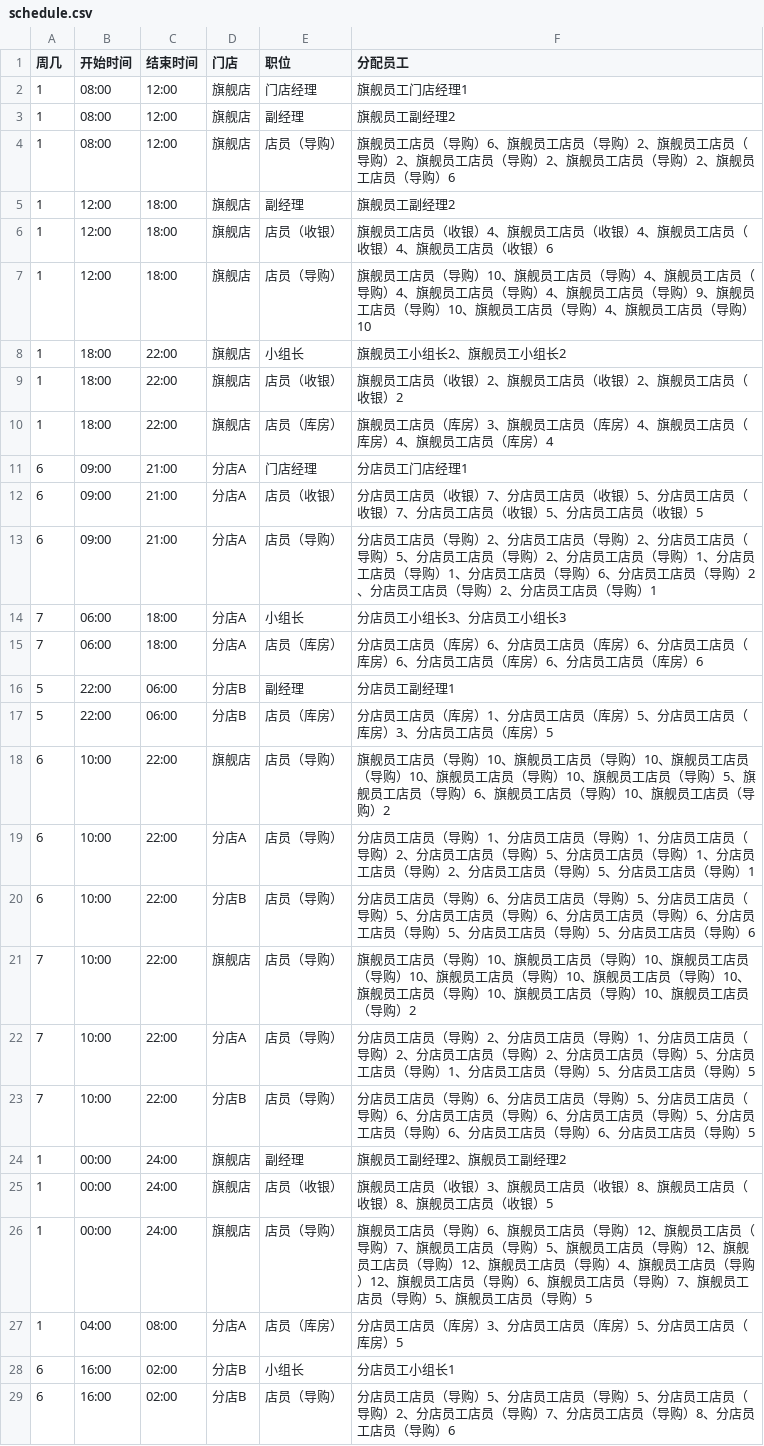
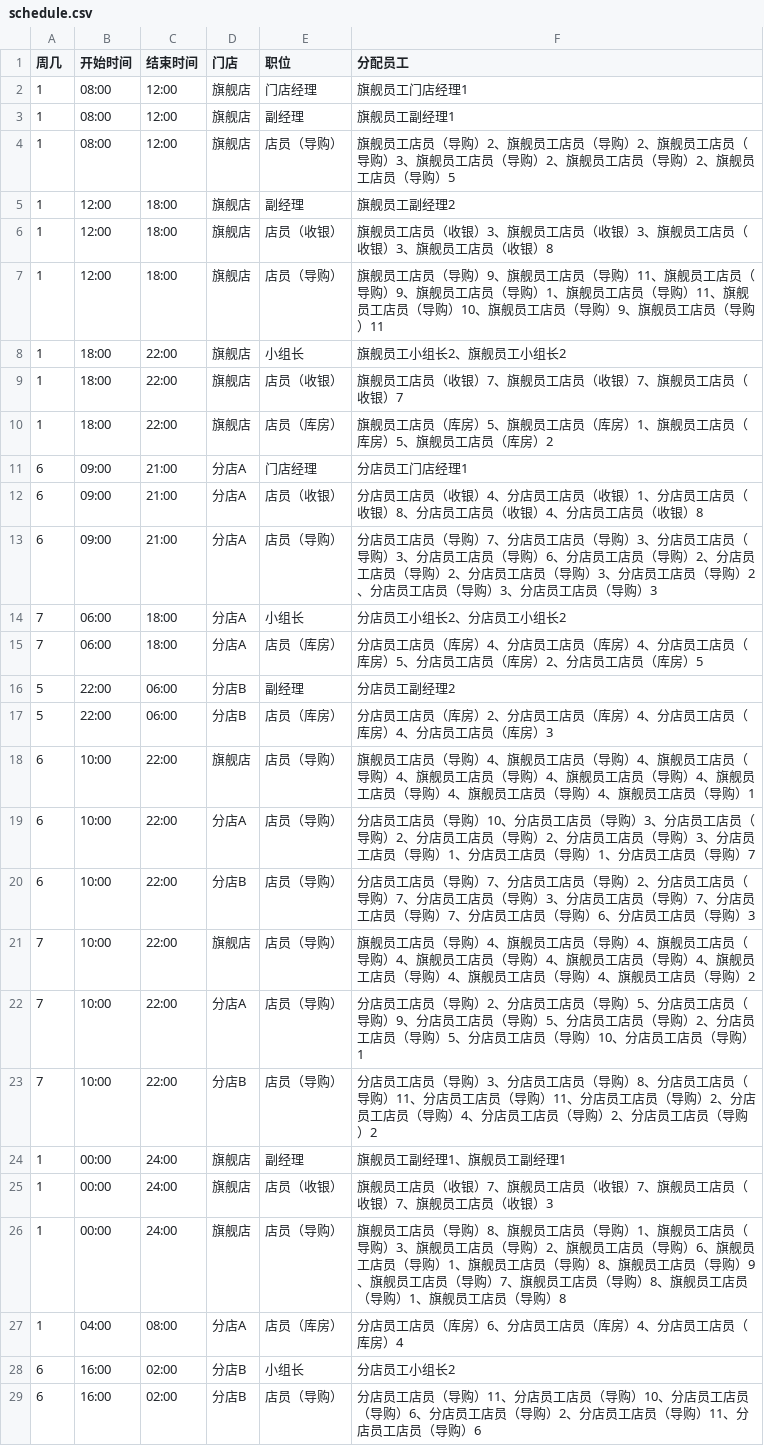
Before and after one commit to zzy-repo/SmartRoster, a CSV file: roster/data/schedule.csv, drawn as a sheet.

```diff
--- a/roster/data/schedule.csv
+++ b/roster/data/schedule.csv
@@ -2,28 +2,28 @@
 1,08:00,12:00,旗舰店,门店经理,旗舰员工门店经理1
-1,08:00,12:00,旗舰店,副经理,旗舰员工副经理2
-1,08:00,12:00,旗舰店,店员（导购）,旗舰员工店员（导购）6、旗舰员工店员（导购）2、旗舰员工店员（导购）2、旗舰员工店员（导购）2、旗舰员工店员（导购）2、旗舰员工店员（导购）6
+1,08:00,12:00,旗舰店,副经理,旗舰员工副经理1
+1,08:00,12:00,旗舰店,店员（导购）,旗舰员工店员（导购）2、旗舰员工店员（导购）2、旗舰员工店员（导购）3、旗舰员工店员（导购）2、旗舰员工店员（导购）2、旗舰员工店员（导购）5
 1,12:00,18:00,旗舰店,副经理,旗舰员工副经理2
-1,12:00,18:00,旗舰店,店员（收银）,旗舰员工店员（收银）4、旗舰员工店员（收银）4、旗舰员工店员（收银）4、旗舰员工店员（收银）6
-1,12:00,18:00,旗舰店,店员（导购）,旗舰员工店员（导购）10、旗舰员工店员（导购）4、旗舰员工店员（导购）4、旗舰员工店员（导购）4、旗舰员工店员（导购）9、旗舰员工店员（导购）10、旗舰员工店员（导购）4、旗舰员工店员（导购）10
+1,12:00,18:00,旗舰店,店员（收银）,旗舰员工店员（收银）3、旗舰员工店员（收银）3、旗舰员工店员（收银）3、旗舰员工店员（收银）8
+1,12:00,18:00,旗舰店,店员（导购）,旗舰员工店员（导购）9、旗舰员工店员（导购）11、旗舰员工店员（导购）9、旗舰员工店员（导购）1、旗舰员工店员（导购）11、旗舰员工店员（导购）10、旗舰员工店员（导购）9、旗舰员工店员（导购）11
 1,18:00,22:00,旗舰店,小组长,旗舰员工小组长2、旗舰员工小组长2
-1,18:00,22:00,旗舰店,店员（收银）,旗舰员工店员（收银）2、旗舰员工店员（收银）2、旗舰员工店员（收银）2
-1,18:00,22:00,旗舰店,店员（库房）,旗舰员工店员（库房）3、旗舰员工店员（库房）4、旗舰员工店员（库房）4、旗舰员工店员（库房）4
+1,18:00,22:00,旗舰店,店员（收银）,旗舰员工店员（收银）7、旗舰员工店员（收银）7、旗舰员工店员（收银）7
+1,18:00,22:00,旗舰店,店员（库房）,旗舰员工店员（库房）5、旗舰员工店员（库房）1、旗舰员工店员（库房）5、旗舰员工店员（库房）2
 6,09:00,21:00,分店A,门店经理,分店员工门店经理1
-6,09:00,21:00,分店A,店员（收银）,分店员工店员（收银）7、分店员工店员（收银）5、分店员工店员（收银）7、分店员工店员（收银）5、分店员工店员（收银）5
-6,09:00,21:00,分店A,店员（导购）,分店员工店员（导购）2、分店员工店员（导购）2、分店员工店员（导购）5、分店员工店员（导购）2、分店员工店员（导购）1、分店员工店员（导购）1、分店员工店员（导购）6、分店员工店员（导购）2、分店员工店员（导购）2、分店员工店员（导购）1
-7,06:00,18:00,分店A,小组长,分店员工小组长3、分店员工小组长3
-7,06:00,18:00,分店A,店员（库房）,分店员工店员（库房）6、分店员工店员（库房）6、分店员工店员（库房）6、分店员工店员（库房）6、分店员工店员（库房）6
-5,22:00,06:00,分店B,副经理,分店员工副经理1
-5,22:00,06:00,分店B,店员（库房）,分店员工店员（库房）1、分店员工店员（库房）5、分店员工店员（库房）3、分店员工店员（库房）5
-6,10:00,22:00,旗舰店,店员（导购）,旗舰员工店员（导购）10、旗舰员工店员（导购）10、旗舰员工店员（导购）10、旗舰员工店员（导购）10、旗舰员工店员（导购）5、旗舰员工店员（导购）6、旗舰员工店员（导购）10、旗舰员工店员（导购）2
-6,10:00,22:00,分店A,店员（导购）,分店员工店员（导购）1、分店员工店员（导购）1、分店员工店员（导购）2、分店员工店员（导购）5、分店员工店员（导购）1、分店员工店员（导购）2、分店员工店员（导购）5、分店员工店员（导购）1
-6,10:00,22:00,分店B,店员（导购）,分店员工店员（导购）6、分店员工店员（导购）5、分店员工店员（导购）5、分店员工店员（导购）6、分店员工店员（导购）6、分店员工店员（导购）5、分店员工店员（导购）5、分店员工店员（导购）6
-7,10:00,22:00,旗舰店,店员（导购）,旗舰员工店员（导购）10、旗舰员工店员（导购）10、旗舰员工店员（导购）10、旗舰员工店员（导购）10、旗舰员工店员（导购）10、旗舰员工店员（导购）10、旗舰员工店员（导购）10、旗舰员工店员（导购）2
-7,10:00,22:00,分店A,店员（导购）,分店员工店员（导购）2、分店员工店员（导购）1、分店员工店员（导购）2、分店员工店员（导购）2、分店员工店员（导购）5、分店员工店员（导购）1、分店员工店员（导购）5、分店员工店员（导购）5
-7,10:00,22:00,分店B,店员（导购）,分店员工店员（导购）6、分店员工店员（导购）5、分店员工店员（导购）6、分店员工店员（导购）6、分店员工店员（导购）5、分店员工店员（导购）6、分店员工店员（导购）6、分店员工店员（导购）5
-1,00:00,24:00,旗舰店,副经理,旗舰员工副经理2、旗舰员工副经理2
-1,00:00,24:00,旗舰店,店员（收银）,旗舰员工店员（收银）3、旗舰员工店员（收银）8、旗舰员工店员（收银）8、旗舰员工店员（收银）5
-1,00:00,24:00,旗舰店,店员（导购）,旗舰员工店员（导购）6、旗舰员工店员（导购）12、旗舰员工店员（导购）7、旗舰员工店员（导购）5、旗舰员工店员（导购）12、旗舰员工店员（导购）12、旗舰员工店员（导购）4、旗舰员工店员（导购）12、旗舰员工店员（导购）6、旗舰员工店员（导购）7、旗舰员工店员（导购）5、旗舰员工店员（导购）5
-1,04:00,08:00,分店A,店员（库房）,分店员工店员（库房）3、分店员工店员（库房）5、分店员工店员（库房）5
-6,16:00,02:00,分店B,小组长,分店员工小组长1
-6,16:00,02:00,分店B,店员（导购）,分店员工店员（导购）5、分店员工店员（导购）5、分店员工店员（导购）2、分店员工店员（导购）7、分店员工店员（导购）8、分店员工店员（导购）6
+6,09:00,21:00,分店A,店员（收银）,分店员工店员（收银）4、分店员工店员（收银）1、分店员工店员（收银）8、分店员工店员（收银）4、分店员工店员（收银）8
+6,09:00,21:00,分店A,店员（导购）,分店员工店员（导购）7、分店员工店员（导购）3、分店员工店员（导购）3、分店员工店员（导购）6、分店员工店员（导购）2、分店员工店员（导购）2、分店员工店员（导购）3、分店员工店员（导购）2、分店员工店员（导购）3、分店员工店员（导购）3
+7,06:00,18:00,分店A,小组长,分店员工小组长2、分店员工小组长2
+7,06:00,18:00,分店A,店员（库房）,分店员工店员（库房）4、分店员工店员（库房）4、分店员工店员（库房）5、分店员工店员（库房）2、分店员工店员（库房）5
+5,22:00,06:00,分店B,副经理,分店员工副经理2
+5,22:00,06:00,分店B,店员（库房）,分店员工店员（库房）2、分店员工店员（库房）4、分店员工店员（库房）4、分店员工店员（库房）3
+6,10:00,22:00,旗舰店,店员（导购）,旗舰员工店员（导购）4、旗舰员工店员（导购）4、旗舰员工店员（导购）4、旗舰员工店员（导购）4、旗舰员工店员（导购）4、旗舰员工店员（导购）4、旗舰员工店员（导购）4、旗舰员工店员（导购）1
+6,10:00,22:00,分店A,店员（导购）,分店员工店员（导购）10、分店员工店员（导购）3、分店员工店员（导购）2、分店员工店员（导购）2、分店员工店员（导购）3、分店员工店员（导购）1、分店员工店员（导购）1、分店员工店员（导购）7
+6,10:00,22:00,分店B,店员（导购）,分店员工店员（导购）7、分店员工店员（导购）2、分店员工店员（导购）7、分店员工店员（导购）3、分店员工店员（导购）7、分店员工店员（导购）7、分店员工店员（导购）6、分店员工店员（导购）3
+7,10:00,22:00,旗舰店,店员（导购）,旗舰员工店员（导购）4、旗舰员工店员（导购）4、旗舰员工店员（导购）4、旗舰员工店员（导购）4、旗舰员工店员（导购）4、旗舰员工店员（导购）4、旗舰员工店员（导购）4、旗舰员工店员（导购）2
+7,10:00,22:00,分店A,店员（导购）,分店员工店员（导购）2、分店员工店员（导购）5、分店员工店员（导购）9、分店员工店员（导购）5、分店员工店员（导购）2、分店员工店员（导购）5、分店员工店员（导购）10、分店员工店员（导购）1
+7,10:00,22:00,分店B,店员（导购）,分店员工店员（导购）3、分店员工店员（导购）8、分店员工店员（导购）11、分店员工店员（导购）11、分店员工店员（导购）2、分店员工店员（导购）4、分店员工店员（导购）2、分店员工店员（导购）2
+1,00:00,24:00,旗舰店,副经理,旗舰员工副经理1、旗舰员工副经理1
+1,00:00,24:00,旗舰店,店员（收银）,旗舰员工店员（收银）7、旗舰员工店员（收银）7、旗舰员工店员（收银）7、旗舰员工店员（收银）3
+1,00:00,24:00,旗舰店,店员（导购）,旗舰员工店员（导购）8、旗舰员工店员（导购）1、旗舰员工店员（导购）3、旗舰员工店员（导购）2、旗舰员工店员（导购）6、旗舰员工店员（导购）1、旗舰员工店员（导购）8、旗舰员工店员（导购）9、旗舰员工店员（导购）7、旗舰员工店员（导购）8、旗舰员工店员（导购）1、旗舰员工店员（导购）8
+1,04:00,08:00,分店A,店员（库房）,分店员工店员（库房）6、分店员工店员（库房）4、分店员工店员（库房）4
+6,16:00,02:00,分店B,小组长,分店员工小组长2
+6,16:00,02:00,分店B,店员（导购）,分店员工店员（导购）11、分店员工店员（导购）10、分店员工店员（导购）6、分店员工店员（导购）2、分店员工店员（导购）11、分店员工店员（导购）6
```
Also changed, not shown: roster/data/employees.csv, 2 other files.
